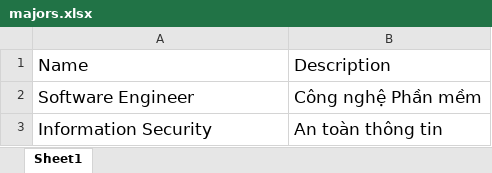
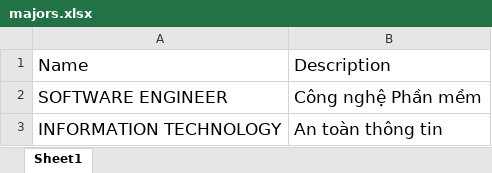
Before and after one commit to vutiendat3601/springboot-cashlog, an Excel workbook: src/main/resources/dumy-data/majors.xlsx, sheet Sheet1, drawn as a sheet; values as stored, in another font and other column widths than the file's, no borders; the diff names each change by its address in the sheet, - before the commit and + after, or states it on an @@ line.

```diff
--- a/src/main/resources/dumy-data/majors.xlsx (sheet Sheet1)
+++ b/src/main/resources/dumy-data/majors.xlsx (sheet Sheet1)
-A2: Software Engineer
+A2: SOFTWARE ENGINEER
-A3: Information Security
+A3: INFORMATION TECHNOLOGY
```
Also changed, not shown: src/main/resources/dumy-data/users.xlsx, 23 other files.
